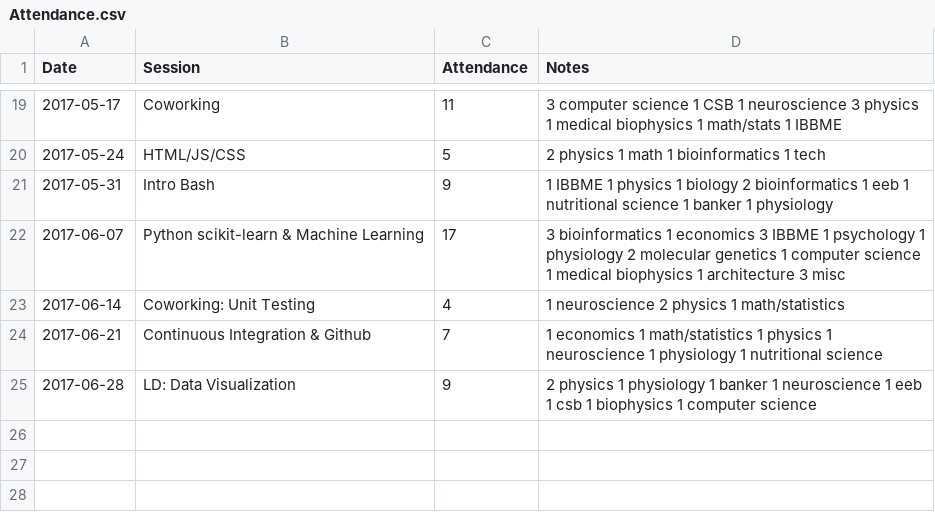
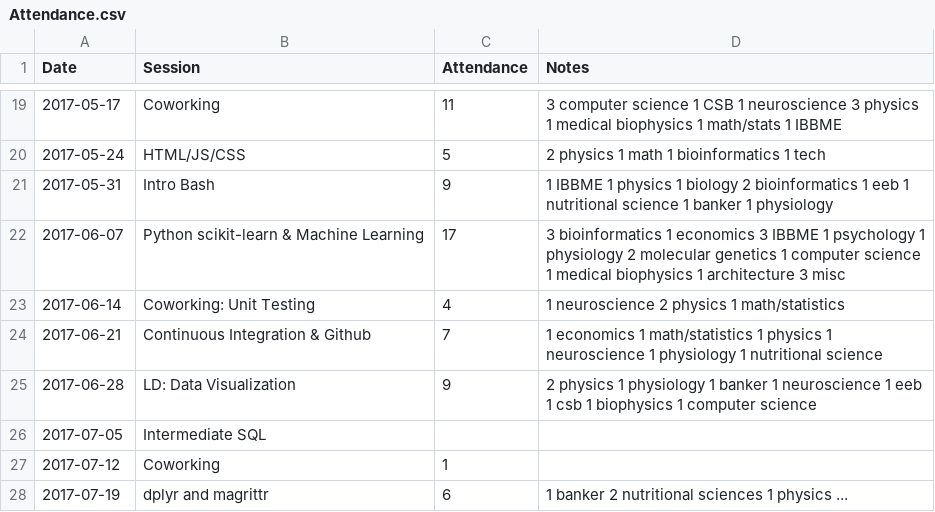
Before and after one commit to UofTCoders/council, a CSV file: Attendance.csv, drawn as a sheet; only a part is shown, gaps mark what is left out; the diff names each change by its address in the sheet, - before the commit and + after, or states it on an @@ line.

Commit message:
updated attendance from last three weeks (incomplete tho)

```diff
--- a/Attendance.csv
+++ b/Attendance.csv
+row 26: 2017-07-05 | Intermediate SQL
+row 27: 2017-07-12 | Coworking | 1
+row 28: 2017-07-19 | dplyr and magrittr | 6 | 1 banker 2 nutritional sciences 1 physics ...
```
